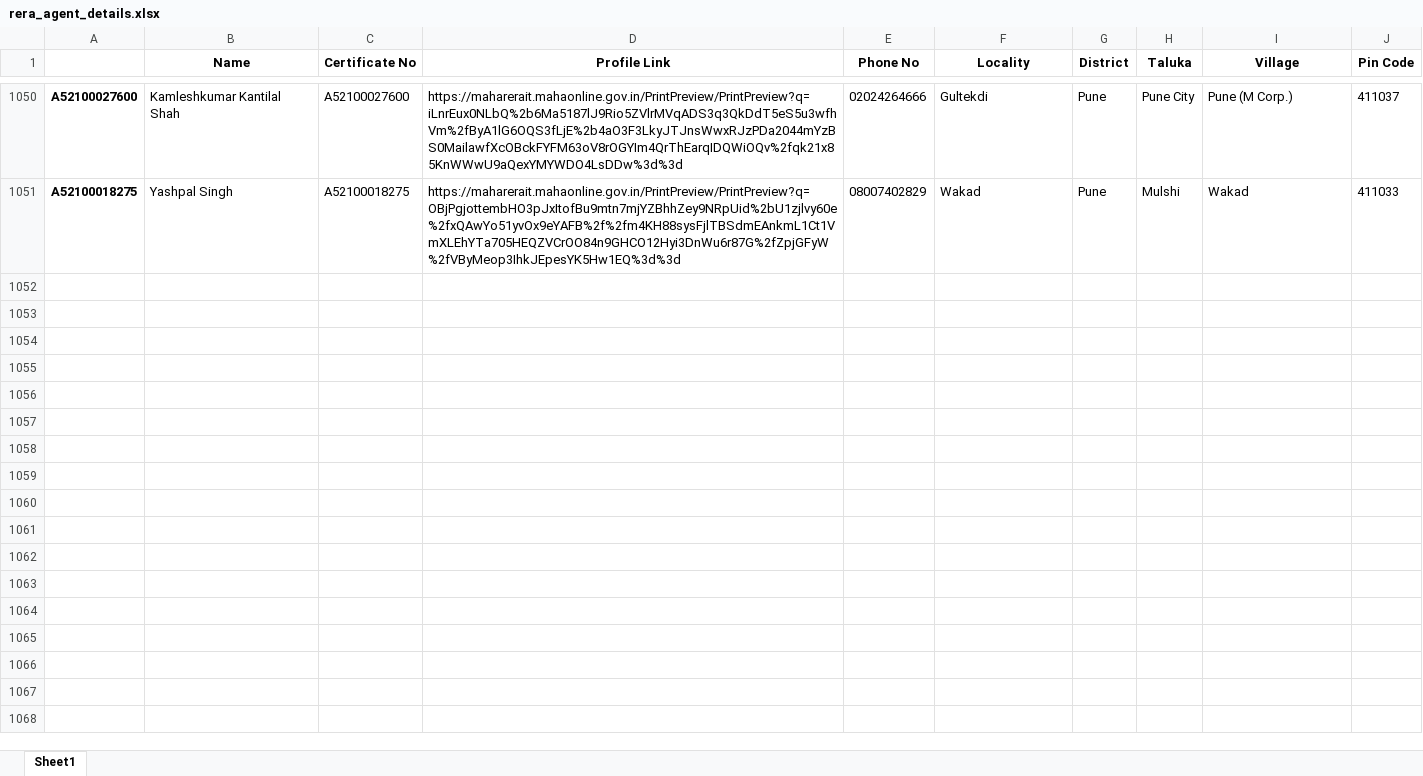
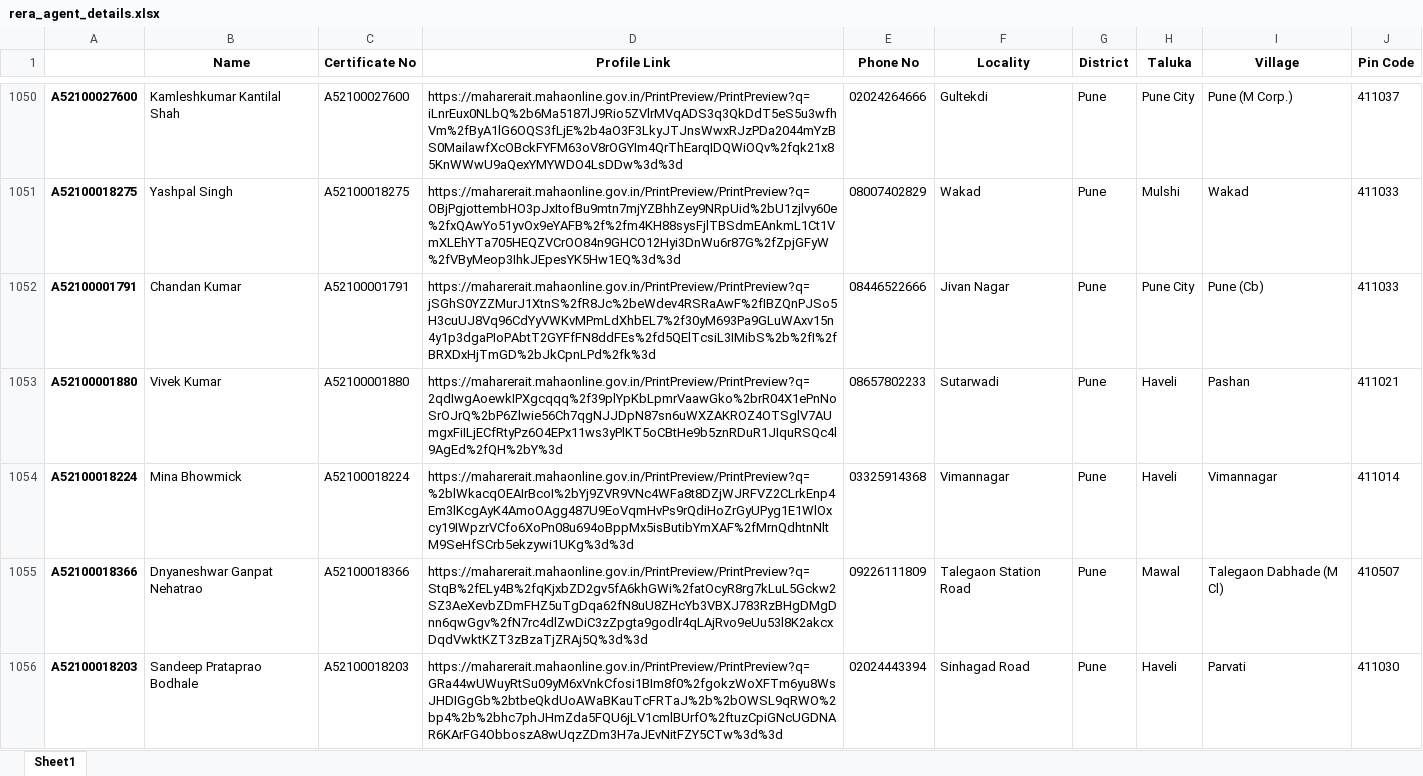
Before and after one commit to surajsnanavare/rera-scrap-agent-details, an Excel workbook: rera_agent_details.xlsx, sheet Sheet1, drawn as a sheet; only a part is shown, gaps mark what is left out; values as stored, in another font and other column widths than the file's, no borders; the diff covers the shown part only; the diff names each change by its address in the sheet, - before the commit and + after, or states it on an @@ line.

```diff
--- a/rera_agent_details.xlsx (sheet Sheet1)
+++ b/rera_agent_details.xlsx (sheet Sheet1)
+row 1052: A52100001791 | Chandan Kumar | A52100001791 | https://maharerait.mahaonline.gov.in/PrintPreview/PrintPreview?q=jSGhS0YZZMurJ1XtnS%2fR8Jc%2beWdev4RSRaAwF%2fIBZQnPJSo5H3cuUJ8Vq96CdYyVWKvMPmLdXhbEL7%2f30yM693Pa9GLuWAxv15n4y1p3dgaPIoPAbtT2GYFfFN8ddFEs%2fd5QElTcsiL3IMibS%2b%2fI%2fBRXDxHjTmGD%2bJkCpnLPd%2fk%3d | 08446522666 | Jivan Nagar | Pune | Pune City | Pune (Cb) | 411033
+row 1053: A52100001880 | Vivek Kumar | A52100001880 | https://maharerait.mahaonline.gov.in/PrintPreview/PrintPreview?q=2qdIwgAoewkIPXgcqqq%2f39plYpKbLpmrVaawGko%2brR04X1ePnNoSrOJrQ%2bP6Zlwie56Ch7qgNJJDpN87sn6uWXZAKROZ4OTSglV7AUmgxFiILjECfRtyPz6O4EPx11ws3yPlKT5oCBtHe9b5znRDuR1JIquRSQc4l9AgEd%2fQH%2bY%3d | 08657802233 | Sutarwadi | Pune | Haveli | Pashan | 411021
+row 1054: A52100018224 | Mina Bhowmick | A52100018224 | https://maharerait.mahaonline.gov.in/PrintPreview/PrintPreview?q=%2blWkacqOEAIrBcoI%2bYj9ZVR9VNc4WFa8t8DZjWJRFVZ2CLrkEnp4Em3lKcgAyK4AmoOAgg487U9EoVqmHvPs9rQdiHoZrGyUPyg1E1WlOxcy19IWpzrVCfo6XoPn08u694oBppMx5isButibYmXAF%2fMrnQdhtnNltM9SeHfSCrb5ekzywi1UKg%3d%3d | 03325914368 | Vimannagar | Pune | Haveli | Vimannagar | 411014
+row 1055: A52100018366 | Dnyaneshwar Ganpat Nehatrao | A52100018366 | https://maharerait.mahaonline.gov.in/PrintPreview/PrintPreview?q=StqB%2fELy4B%2fqKjxbZD2gv5fA6khGWi%2fatOcyR8rg7kLuL5Gckw2SZ3AeXevbZDmFHZ5uTgDqa62fN8uU8ZHcYb3VBXJ783RzBHgDMgDnn6qwGgv%2fN7rc4dlZwDiC3zZpgta9godlr4qLAjRvo9eUu53l8K2akcxDqdVwktKZT3zBzaTjZRAj5Q%3d%3d | 09226111809 | Talegaon Station Road | Pune | Mawal | Talegaon Dabhade (M Cl) | 410507
+row 1056: A52100018203 | Sandeep Prataprao Bodhale | A52100018203 | https://maharerait.mahaonline.gov.in/PrintPreview/PrintPreview?q=GRa44wUWuyRtSu09yM6xVnkCfosi1BIm8f0%2fgokzWoXFTm6yu8WsJHDIGgGb%2btbeQkdUoAWaBKauTcFRTaJ%2b%2bOWSL9qRWO%2bp4%2b%2bhc7phJHmZda5FQU6jLV1cmlBUrfO%2ftuzCpiGNcUGDNAR6KArFG4ObboszA8wUqzZDm3H7aJEvNitFZY5CTw%3d%3d | 02024443394 | Sinhagad Road | Pune | Haveli | Parvati | 411030
```
Also changed, not shown: 45 added rows elsewhere in this sheet, 2 other files.
